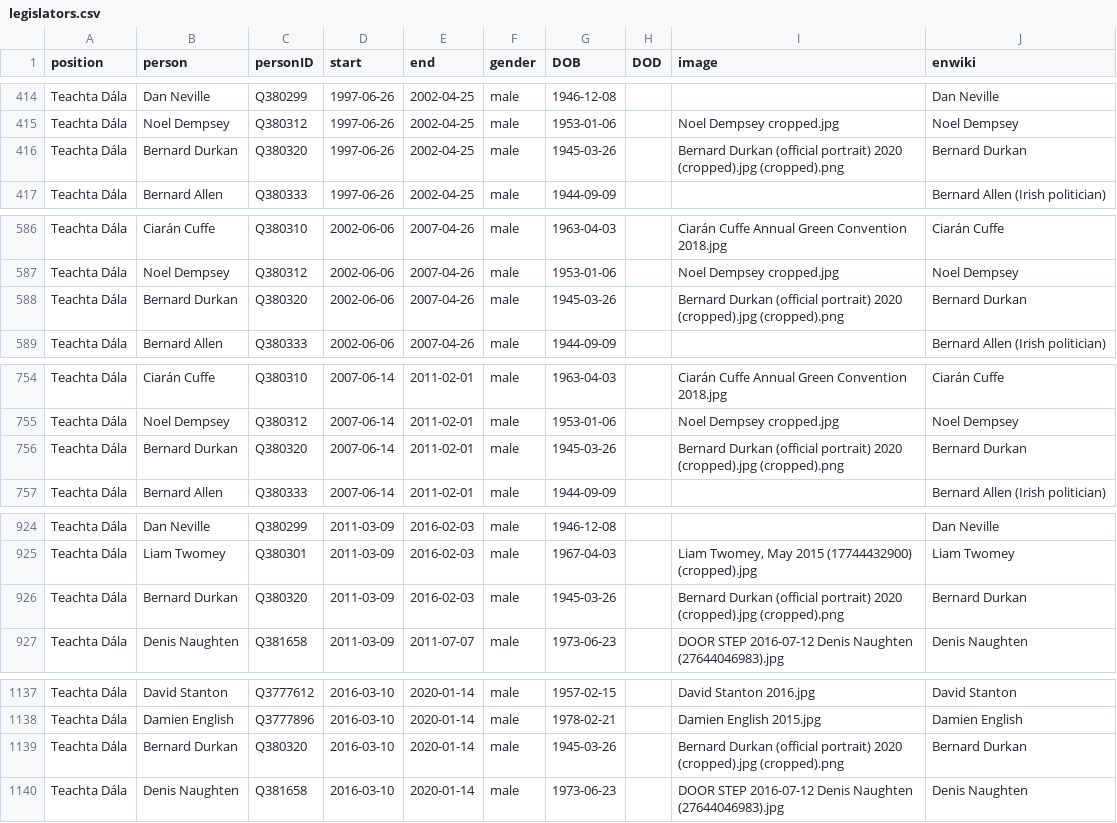
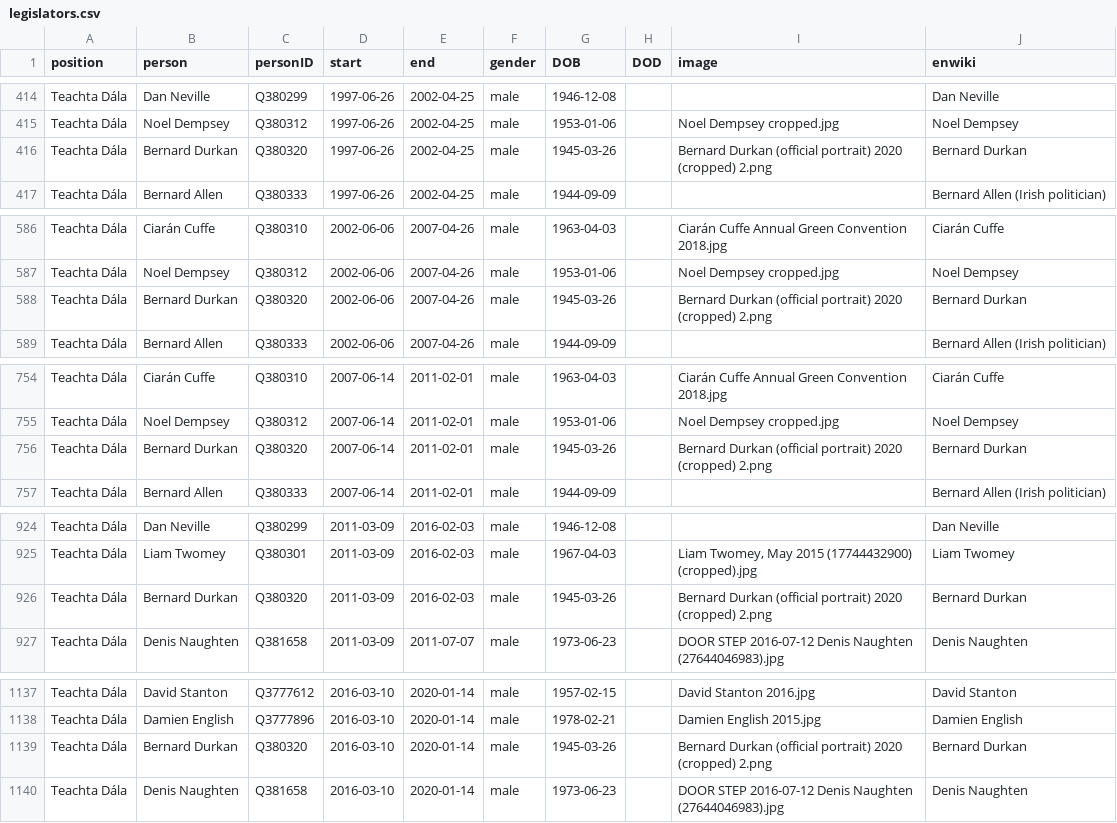
Before and after one commit to every-politician-scrapers/ireland-ministers, a CSV file: html/legislators.csv, drawn as a sheet; only a part is shown, gaps mark what is left out; the diff covers the shown part only.

Commit message:
PCB update

```diff
--- a/html/legislators.csv
+++ b/html/legislators.csv
@@ -415,3 +415,3 @@ Teachta Dála,Dan Neville,Q380299,1997-06-26,2002-04-25,male,1946-12-08,,,Dan Ne
 Teachta Dála,Noel Dempsey,Q380312,1997-06-26,2002-04-25,male,1953-01-06,,Noel Dempsey cropped.jpg,Noel Dempsey
-Teachta Dála,Bernard Durkan,Q380320,1997-06-26,2002-04-25,male,1945-03-26,,Bernard Durkan (official portrait) 2020 (cropped).jpg (cropped).png,Bernard Durkan
+Teachta Dála,Bernard Durkan,Q380320,1997-06-26,2002-04-25,male,1945-03-26,,Bernard Durkan (official portrait) 2020 (cropped) 2.png,Bernard Durkan
 Teachta Dála,Bernard Allen,Q380333,1997-06-26,2002-04-25,male,1944-09-09,,,Bernard Allen (Irish politician)
@@ -587,3 +587,3 @@ Teachta Dála,Ciarán Cuffe,Q380310,2002-06-06,2007-04-26,male,1963-04-03,,Ciar
 Teachta Dála,Noel Dempsey,Q380312,2002-06-06,2007-04-26,male,1953-01-06,,Noel Dempsey cropped.jpg,Noel Dempsey
-Teachta Dála,Bernard Durkan,Q380320,2002-06-06,2007-04-26,male,1945-03-26,,Bernard Durkan (official portrait) 2020 (cropped).jpg (cropped).png,Bernard Durkan
+Teachta Dála,Bernard Durkan,Q380320,2002-06-06,2007-04-26,male,1945-03-26,,Bernard Durkan (official portrait) 2020 (cropped) 2.png,Bernard Durkan
 Teachta Dála,Bernard Allen,Q380333,2002-06-06,2007-04-26,male,1944-09-09,,,Bernard Allen (Irish politician)
@@ -755,3 +755,3 @@ Teachta Dála,Ciarán Cuffe,Q380310,2007-06-14,2011-02-01,male,1963-04-03,,Ciar
 Teachta Dála,Noel Dempsey,Q380312,2007-06-14,2011-02-01,male,1953-01-06,,Noel Dempsey cropped.jpg,Noel Dempsey
-Teachta Dála,Bernard Durkan,Q380320,2007-06-14,2011-02-01,male,1945-03-26,,Bernard Durkan (official portrait) 2020 (cropped).jpg (cropped).png,Bernard Durkan
+Teachta Dála,Bernard Durkan,Q380320,2007-06-14,2011-02-01,male,1945-03-26,,Bernard Durkan (official portrait) 2020 (cropped) 2.png,Bernard Durkan
 Teachta Dála,Bernard Allen,Q380333,2007-06-14,2011-02-01,male,1944-09-09,,,Bernard Allen (Irish politician)
@@ -925,3 +925,3 @@ Teachta Dála,Dan Neville,Q380299,2011-03-09,2016-02-03,male,1946-12-08,,,Dan Ne
 Teachta Dála,Liam Twomey,Q380301,2011-03-09,2016-02-03,male,1967-04-03,,"Liam Twomey, May 2015 (17744432900) (cropped).jpg",Liam Twomey
-Teachta Dála,Bernard Durkan,Q380320,2011-03-09,2016-02-03,male,1945-03-26,,Bernard Durkan (official portrait) 2020 (cropped).jpg (cropped).png,Bernard Durkan
+Teachta Dála,Bernard Durkan,Q380320,2011-03-09,2016-02-03,male,1945-03-26,,Bernard Durkan (official portrait) 2020 (cropped) 2.png,Bernard Durkan
 Teachta Dála,Denis Naughten,Q381658,2011-03-09,2011-07-07,male,1973-06-23,,DOOR STEP 2016-07-12 Denis Naughten (27644046983).jpg,Denis Naughten
@@ -1138,3 +1138,3 @@ Teachta Dála,David Stanton,Q3777612,2016-03-10,2020-01-14,male,1957-02-15,,Davi
 Teachta Dála,Damien English,Q3777896,2016-03-10,2020-01-14,male,1978-02-21,,Damien English 2015.jpg,Damien English
-Teachta Dála,Bernard Durkan,Q380320,2016-03-10,2020-01-14,male,1945-03-26,,Bernard Durkan (official portrait) 2020 (cropped).jpg (cropped).png,Bernard Durkan
+Teachta Dála,Bernard Durkan,Q380320,2016-03-10,2020-01-14,male,1945-03-26,,Bernard Durkan (official portrait) 2020 (cropped) 2.png,Bernard Durkan
 Teachta Dála,Denis Naughten,Q381658,2016-03-10,2020-01-14,male,1973-06-23,,DOOR STEP 2016-07-12 Denis Naughten (27644046983).jpg,Denis Naughten
```
Also changed, not shown: 1 edited cell elsewhere in this file.
